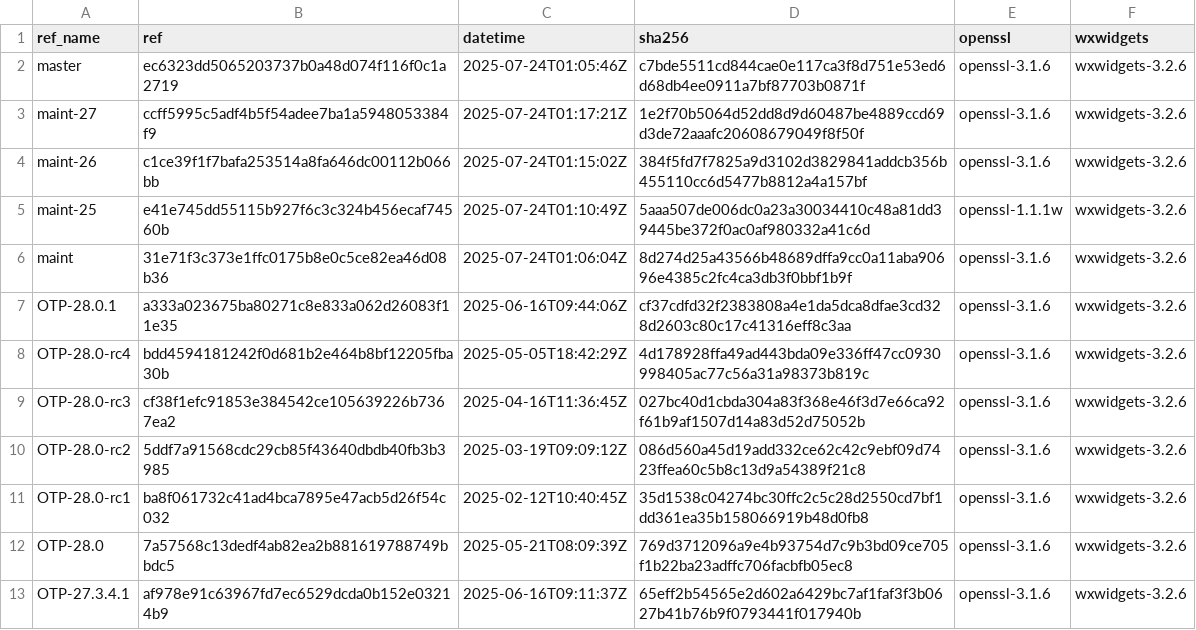
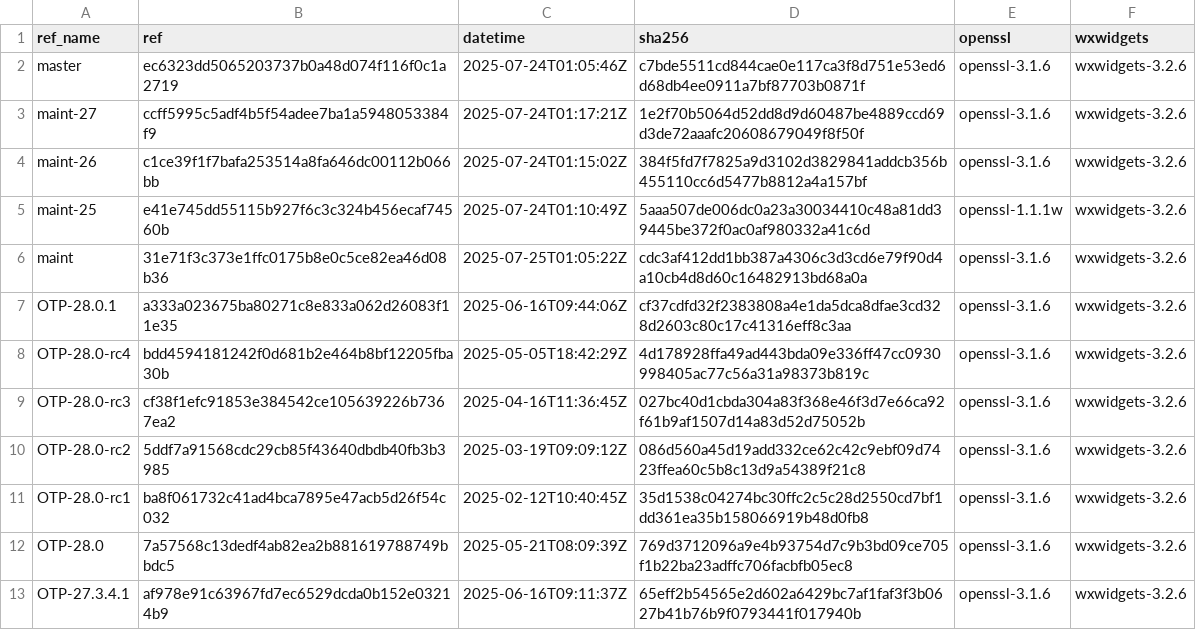
Before and after one commit to paulo-ferraz-oliveira/otp_builds, a CSV file: builds/aarch64-apple-darwin.csv, drawn as a sheet; only a part is shown.

```diff
--- a/builds/aarch64-apple-darwin.csv
+++ b/builds/aarch64-apple-darwin.csv
@@ -5,3 +5,3 @@ maint-26,c1ce39f1f7bafa253514a8fa646dc00112b066bb,2025-07-24T01:15:02Z,384f5fd7f
 maint-25,e41e745dd55115b927f6c3c324b456ecaf74560b,2025-07-24T01:10:49Z,5aaa507de006dc0a23a30034410c48a81dd39445be372f0ac0af980332a41c6d,openssl-1.1.1w,wxwidgets-3.2.6
-maint,31e71f3c373e1ffc0175b8e0c5ce82ea46d08b36,2025-07-24T01:06:04Z,8d274d25a43566b48689dffa9cc0a11aba90696e4385c2fc4ca3db3f0bbf1b9f,openssl-3.1.6,wxwidgets-3.2.6
+maint,31e71f3c373e1ffc0175b8e0c5ce82ea46d08b36,2025-07-25T01:05:22Z,cdc3af412dd1bb387a4306c3d3cd6e79f90d4a10cb4d8d60c16482913bd68a0a,openssl-3.1.6,wxwidgets-3.2.6
 OTP-28.0.1,a333a023675ba80271c8e833a062d26083f11e35,2025-06-16T09:44:06Z,cf37cdfd32f2383808a4e1da5dca8dfae3cd328d2603c80c17c41316eff8c3aa,openssl-3.1.6,wxwidgets-3.2.6
```
